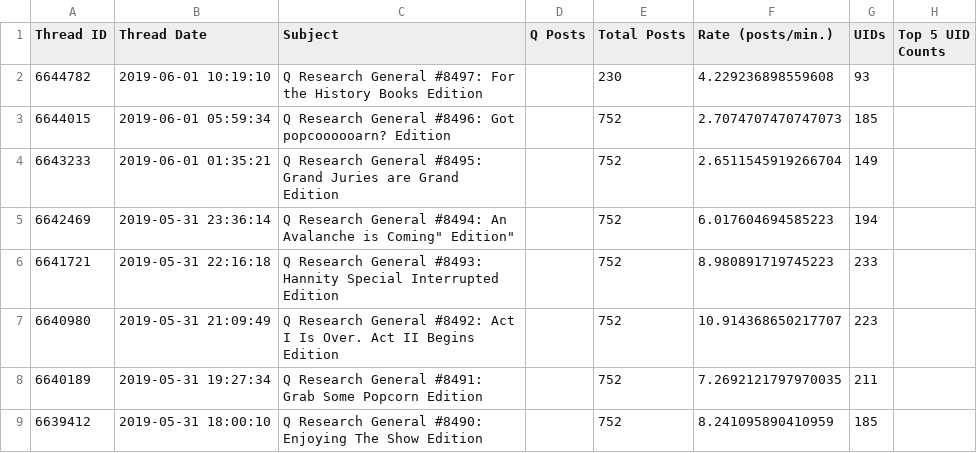
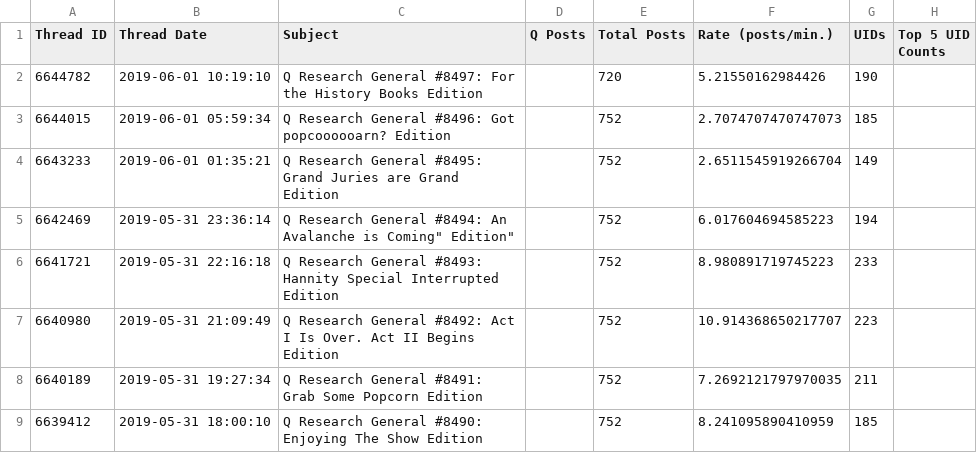
Before and after one commit to linosti/linosti.github.io, a CSV file: qresearch_thread_stats.csv, drawn as a sheet; only a part is shown.

```diff
--- a/qresearch_thread_stats.csv
+++ b/qresearch_thread_stats.csv
@@ -1,3 +1,3 @@
 "Thread ID","Thread Date","Subject","Q Posts","Total Posts","Rate (posts/min.)","UIDs","Top 5 UID Counts"
-6644782,"2019-06-01 10:19:10","Q Research General #8497: For the History Books Edition",,230,4.229236898559608,93
+6644782,"2019-06-01 10:19:10","Q Research General #8497: For the History Books Edition",,720,5.21550162984426,190
 6644015,"2019-06-01 05:59:34","Q Research General #8496: Got popcoooooarn? Edition",,752,2.7074707470747073,185
```
Also changed, not shown: 1 other file.
